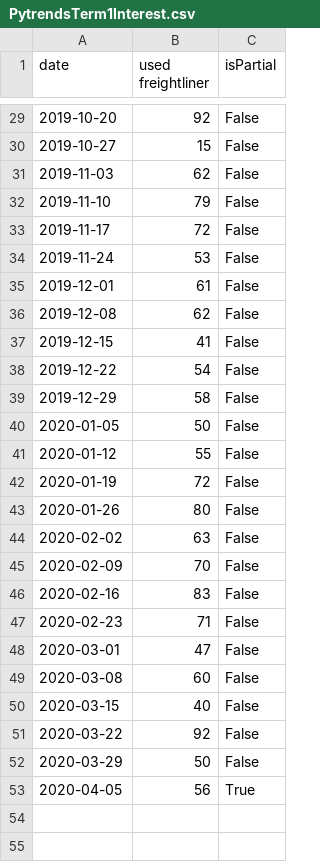
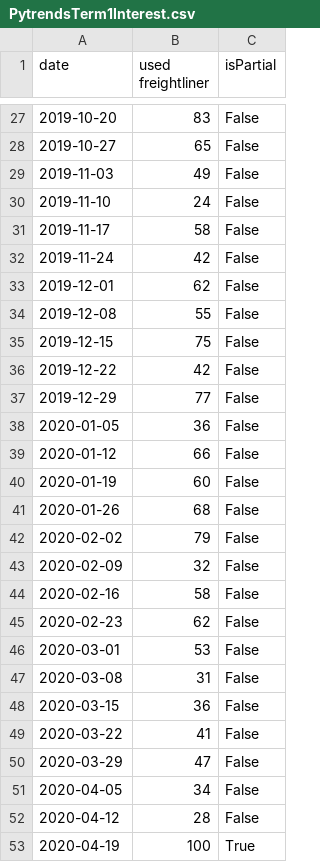
Before and after one commit to eth212/QMIND, a CSV file: WFAppNB/dashboard/static/dashboard/csv/PytrendsTerm1Interest.csv, drawn as a sheet; only a part is shown, gaps mark what is left out; the diff covers the shown part only.

```diff
--- a/WFAppNB/dashboard/static/dashboard/csv/PytrendsTerm1Interest.csv
+++ b/WFAppNB/dashboard/static/dashboard/csv/PytrendsTerm1Interest.csv
@@ -29,25 +27,27 @@ date,used freightliner,isPartial
-2019-10-20,92,False
-2019-10-27,15,False
-2019-11-03,62,False
-2019-11-10,79,False
-2019-11-17,72,False
-2019-11-24,53,False
-2019-12-01,61,False
-2019-12-08,62,False
-2019-12-15,41,False
-2019-12-22,54,False
-2019-12-29,58,False
-2020-01-05,50,False
-2020-01-12,55,False
-2020-01-19,72,False
-2020-01-26,80,False
-2020-02-02,63,False
-2020-02-09,70,False
-2020-02-16,83,False
-2020-02-23,71,False
-2020-03-01,47,False
-2020-03-08,60,False
-2020-03-15,40,False
-2020-03-22,92,False
-2020-03-29,50,False
-2020-04-05,56,True
+2019-10-20,83,False
+2019-10-27,65,False
+2019-11-03,49,False
+2019-11-10,24,False
+2019-11-17,58,False
+2019-11-24,42,False
+2019-12-01,62,False
+2019-12-08,55,False
+2019-12-15,75,False
+2019-12-22,42,False
+2019-12-29,77,False
+2020-01-05,36,False
+2020-01-12,66,False
+2020-01-19,60,False
+2020-01-26,68,False
+2020-02-02,79,False
+2020-02-09,32,False
+2020-02-16,58,False
+2020-02-23,62,False
+2020-03-01,53,False
+2020-03-08,31,False
+2020-03-15,36,False
+2020-03-22,41,False
+2020-03-29,47,False
+2020-04-05,34,False
+2020-04-12,28,False
+2020-04-19,100,True
```
Also changed, not shown: 2 removed rows and 25 edited cells elsewhere in this file, WFAppNB/dashboard/static/dashboard/csv/MapData.csv, WFAppNB/dashboard/static/dashboard/csv/PytrendsTerm1.csv, 13 other files.
